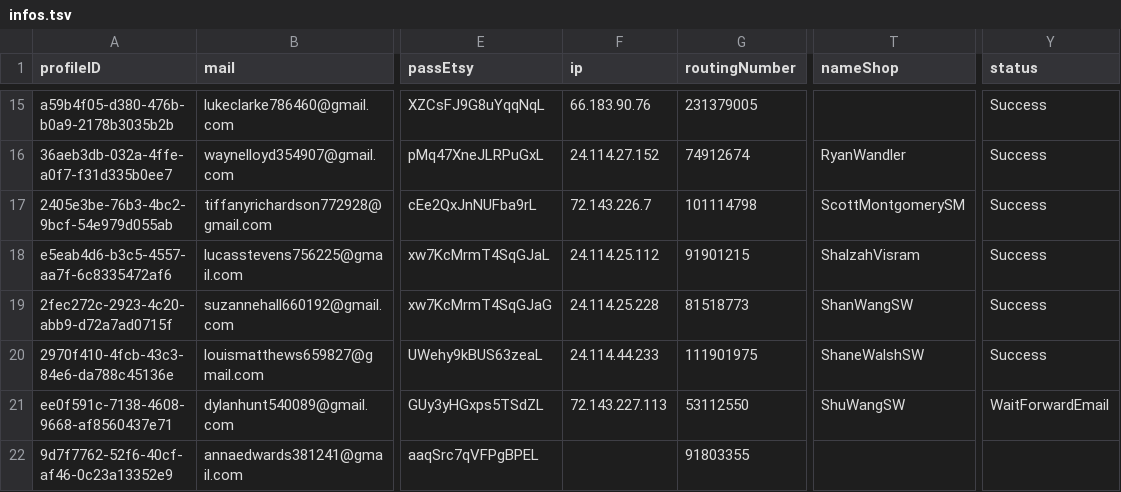
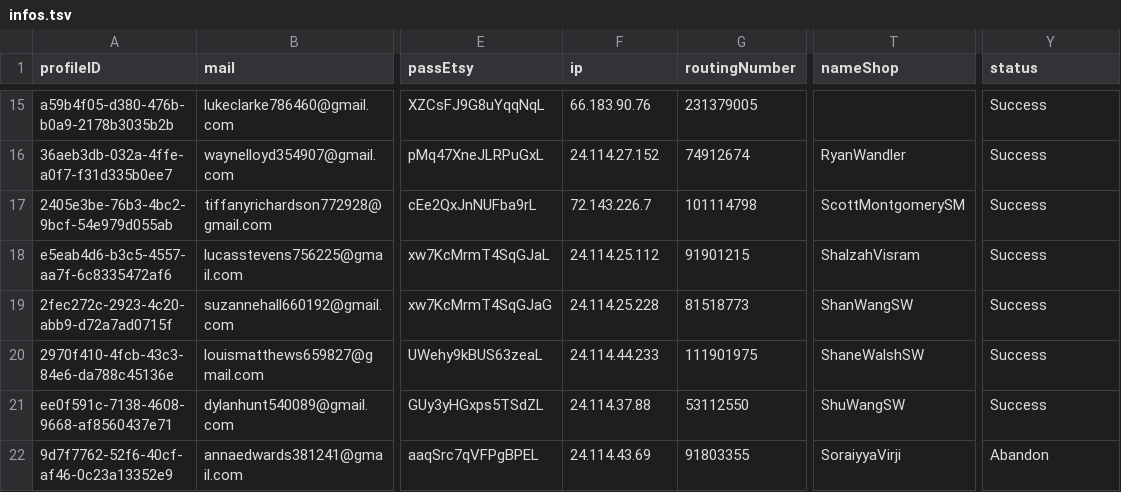
Before and after one commit to NQCuong-CNQ/auto-etsy, a TSV file: input/infos.tsv, drawn as a sheet; only a part is shown, gaps mark what is left out; the diff names each change by its address in the sheet, - before the commit and + after, or states it on an @@ line.

```diff
--- a/input/infos.tsv
+++ b/input/infos.tsv
-F21 (ip): 72.143.227.113
+F21 (ip): 24.114.37.88
-Y21 (status): WaitForwardEmail
+Y21 (status): Success
-F22 (ip): (empty)
+F22 (ip): 24.114.43.69
-T22 (nameShop): (empty)
+T22 (nameShop): SoraiyyaVirji
-Y22 (status): (empty)
+Y22 (status): Abandon
```
Also changed, not shown: 1 other file.
